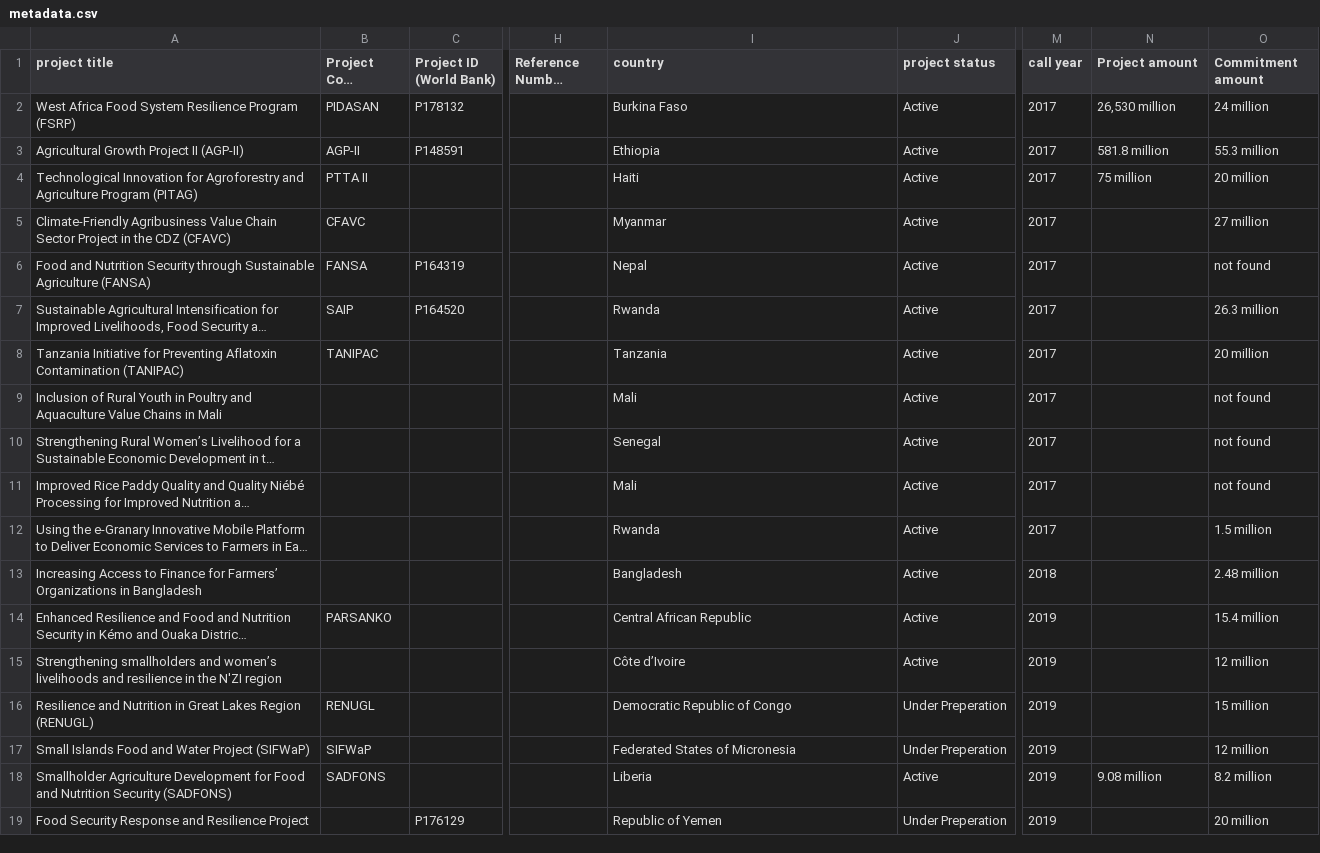
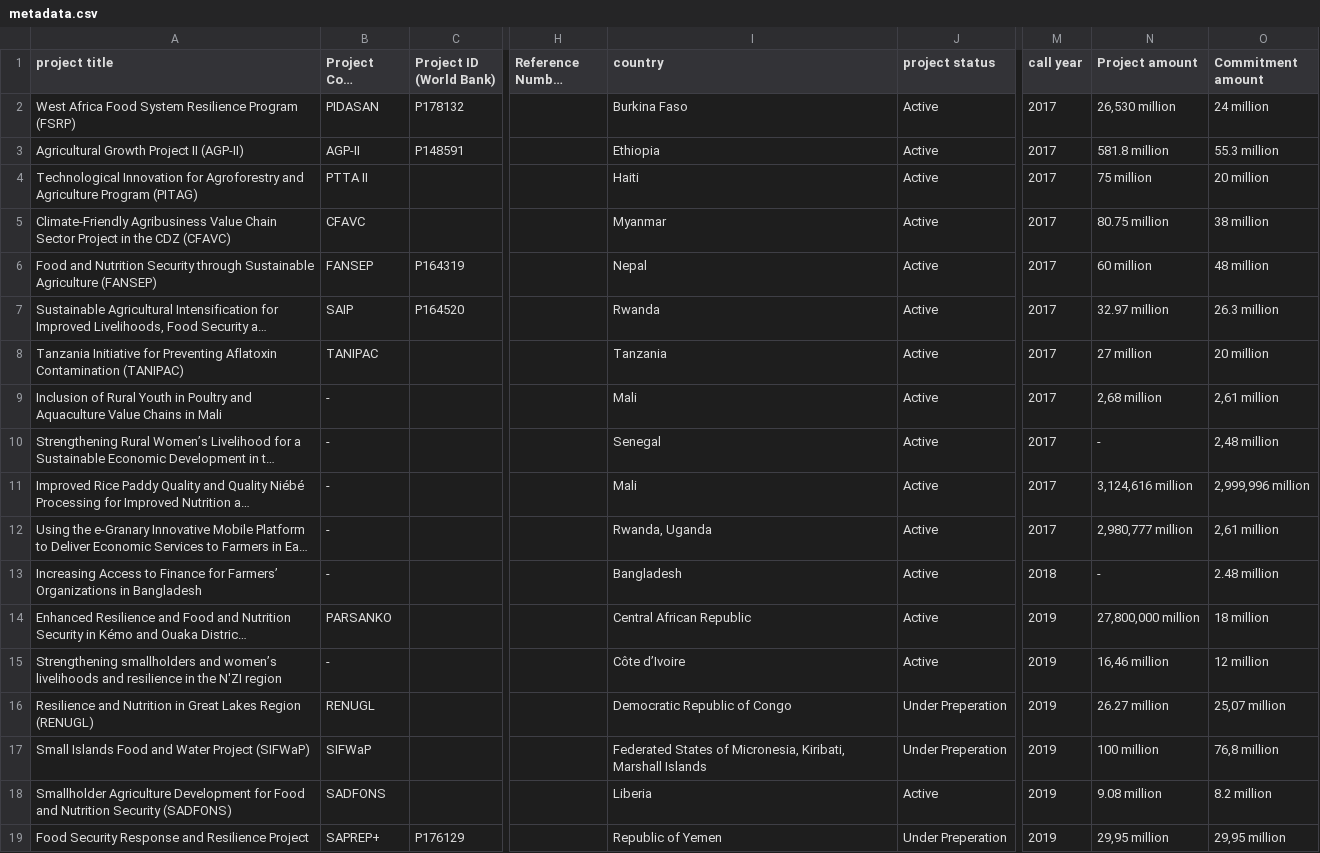
Before and after one commit to 3LI-N/iTREDS_Project, a CSV file: gafsp/metadata.csv, drawn as a sheet; only a part is shown, gaps mark what is left out; long unchanged cells end in …; the diff covers the shown part only; the diff names each change by its address in the sheet, - before the commit and + after, or states it on an @@ line.

Commit message:
updated metadata

```diff
--- a/gafsp/metadata.csv
+++ b/gafsp/metadata.csv
-N5 (Project amount): (empty)
+N5 (Project amount): 80.75 million
-O5 (Commitment amount): 27 million
+O5 (Commitment amount): 38 million
-A6 (project title): …Sustainable Agriculture (FANSA)
+A6 (project title): …Sustainable Agriculture (FANSEP)
-B6 (Project Code (GAFSP)): FANSA
+B6 (Project Code (GAFSP)): FANSEP
-N6 (Project amount): (empty)
+N6 (Project amount): 60 million
-O6 (Commitment amount): not found
+O6 (Commitment amount): 48 million
-N7 (Project amount): (empty)
+N7 (Project amount): 32.97 million
-N8 (Project amount): (empty)
+N8 (Project amount): 27 million
-B9:B13 (Project Code (GAFSP)): (empty)
+B9:B13 (Project Code (GAFSP)): -
-N9 (Project amount): (empty)
+N9 (Project amount): 2,68 million
-O9 (Commitment amount): not found
+O9 (Commitment amount): 2,61 million
-N10 (Project amount): (empty)
+N10 (Project amount): -
-O10 (Commitment amount): not found
+O10 (Commitment amount): 2,48 million
-N11 (Project amount): (empty)
+N11 (Project amount): 3,124,616 million
-O11 (Commitment amount): not found
+O11 (Commitment amount): 2,999,996 million
-I12 (country): Rwanda
+I12 (country): Rwanda, Uganda
-N12 (Project amount): (empty)
+N12 (Project amount): 2,980,777 million
-O12 (Commitment amount): 1.5 million
+O12 (Commitment amount): 2,61 million
-N13 (Project amount): (empty)
+N13 (Project amount): -
-N14 (Project amount): (empty)
+N14 (Project amount): 27,800,000 million
-O14 (Commitment amount): 15.4 million
+O14 (Commitment amount): 18 million
-B15 (Project Code (GAFSP)): (empty)
+B15 (Project Code (GAFSP)): -
-N15 (Project amount): (empty)
+N15 (Project amount): 16,46 million
-N16 (Project amount): (empty)
+N16 (Project amount): 26.27 million
-O16 (Commitment amount): 15 million
+O16 (Commitment amount): 25,07 million
-I17 (country): Federated States of Micronesia
+I17 (country): Federated States of Micronesia, Kiribati, Marshall Islands
-N17 (Project amount): (empty)
+N17 (Project amount): 100 million
-O17 (Commitment amount): 12 million
+O17 (Commitment amount): 76,8 million
-B19 (Project Code (GAFSP)): (empty)
+B19 (Project Code (GAFSP)): SAPREP+
-N19 (Project amount): (empty)
+N19 (Project amount): 29,95 million
-O19 (Commitment amount): 20 million
+O19 (Commitment amount): 29,95 million
```
Also changed, not shown: 24 edited cells elsewhere in this file.
